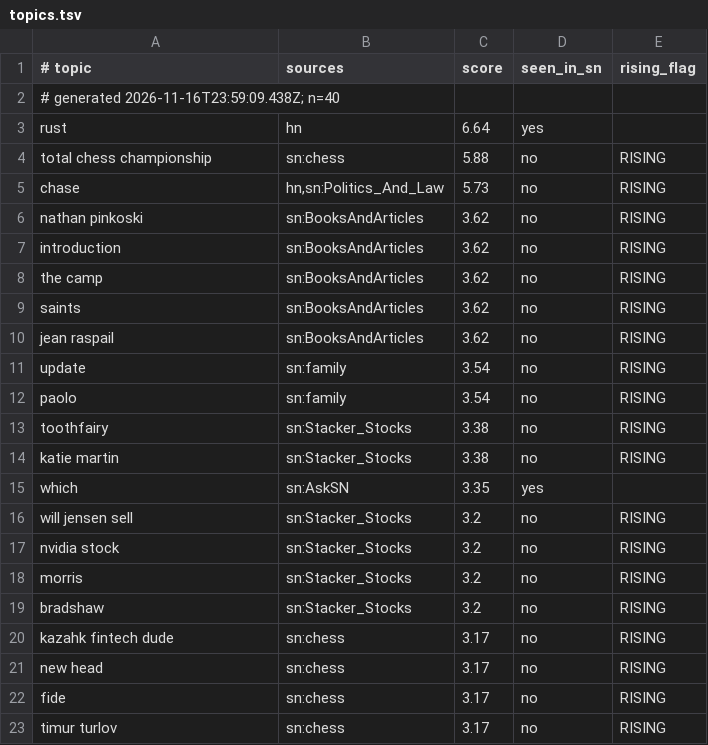
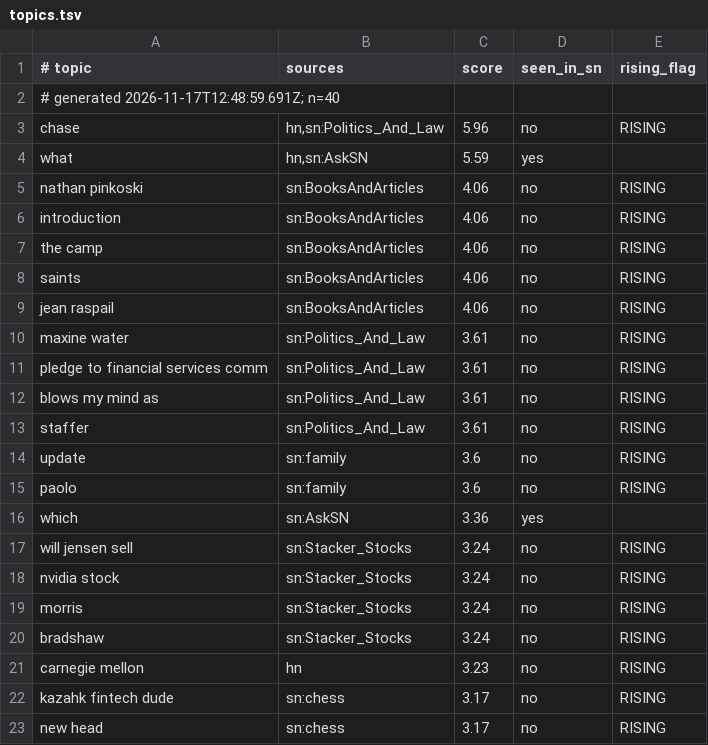
Before and after one commit to Badarado1998/sn-monetization-runtime, a TSV file: data/trending/topics.tsv, drawn as a sheet; only a part is shown; the shorter side is filled out with more unchanged rows; the diff covers the shown part only.

```diff
--- a/data/trending/topics.tsv
+++ b/data/trending/topics.tsv
@@ -1,20 +1,22 @@
 # topic	sources	score	seen_in_sn	rising_flag
-# generated 2026-11-16T23:59:09.438Z; n=40
-rust	hn	6.64	yes	
-total chess championship	sn:chess	5.88	no	RISING
-chase	hn,sn:Politics_And_Law	5.73	no	RISING
-nathan pinkoski	sn:BooksAndArticles	3.62	no	RISING
-introduction	sn:BooksAndArticles	3.62	no	RISING
-the camp	sn:BooksAndArticles	3.62	no	RISING
-saints	sn:BooksAndArticles	3.62	no	RISING
-jean raspail	sn:BooksAndArticles	3.62	no	RISING
-update	sn:family	3.54	no	RISING
-paolo	sn:family	3.54	no	RISING
-toothfairy	sn:Stacker_Stocks	3.38	no	RISING
-katie martin	sn:Stacker_Stocks	3.38	no	RISING
-which	sn:AskSN	3.35	yes	
-will jensen sell	sn:Stacker_Stocks	3.2	no	RISING
-nvidia stock	sn:Stacker_Stocks	3.2	no	RISING
-morris	sn:Stacker_Stocks	3.2	no	RISING
-bradshaw	sn:Stacker_Stocks	3.2	no	RISING
+# generated 2026-11-17T12:48:59.691Z; n=40
+chase	hn,sn:Politics_And_Law	5.96	no	RISING
+what	hn,sn:AskSN	5.59	yes	
+nathan pinkoski	sn:BooksAndArticles	4.06	no	RISING
+introduction	sn:BooksAndArticles	4.06	no	RISING
+the camp	sn:BooksAndArticles	4.06	no	RISING
+saints	sn:BooksAndArticles	4.06	no	RISING
+jean raspail	sn:BooksAndArticles	4.06	no	RISING
+maxine water	sn:Politics_And_Law	3.61	no	RISING
+pledge to financial services comm	sn:Politics_And_Law	3.61	no	RISING
+blows my mind as	sn:Politics_And_Law	3.61	no	RISING
+staffer	sn:Politics_And_Law	3.61	no	RISING
+update	sn:family	3.6	no	RISING
+paolo	sn:family	3.6	no	RISING
+which	sn:AskSN	3.36	yes	
+will jensen sell	sn:Stacker_Stocks	3.24	no	RISING
+nvidia stock	sn:Stacker_Stocks	3.24	no	RISING
+morris	sn:Stacker_Stocks	3.24	no	RISING
+bradshaw	sn:Stacker_Stocks	3.24	no	RISING
+carnegie mellon	hn	3.23	no	RISING
 kazahk fintech dude	sn:chess	3.17	no	RISING
```
Also changed, not shown: 10 added rows, 12 removed rows and 3 edited cells elsewhere in this file.
